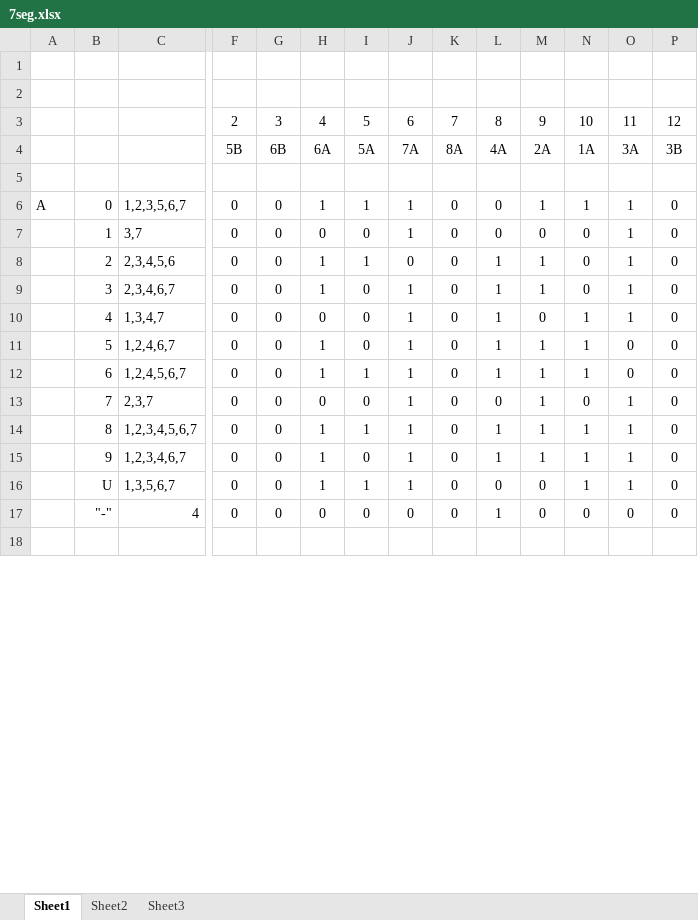
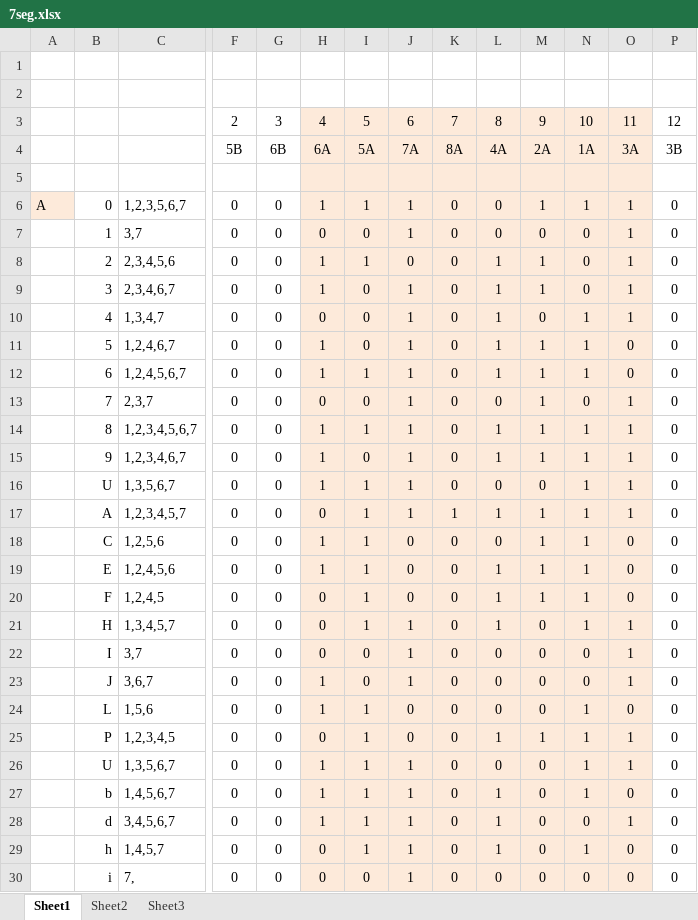
Before and after one commit to zhelezyaka/stm8-distance-sensor-2-400-cm, an Excel workbook: 7seg.xlsx, sheet Sheet1, drawn as a sheet; only a part is shown, gaps mark what is left out; the shorter side is filled out with more unchanged rows; values as stored, in another font and other column widths than the file's, no borders; rows hold the shown columns only; the diff covers the shown part only; the diff names each change by its address in the sheet, - before the commit and + after, or states it on an @@ line.

```diff
--- a/7seg.xlsx (sheet Sheet1)
+++ b/7seg.xlsx (sheet Sheet1)
-H3:O16 fill: none
+H3:O16 fill: #FDEADA
-A6 fill: none
+A6 fill: #FDEADA
+row 17:  | A | 1,2,3,4,5,7 | 0 | 0 | 0 | 1 | 1 | 1 | 1 | 1 | 1 | 1 | 0
+row 18:  | C | 1,2,5,6 | 0 | 0 | 1 | 1 | 0 | 0 | 0 | 1 | 1 | 0 | 0
+row 19:  | E | 1,2,4,5,6 | 0 | 0 | 1 | 1 | 0 | 0 | 1 | 1 | 1 | 0 | 0
+row 20:  | F | 1,2,4,5 | 0 | 0 | 0 | 1 | 0 | 0 | 1 | 1 | 1 | 0 | 0
+row 21:  | H | 1,3,4,5,7 | 0 | 0 | 0 | 1 | 1 | 0 | 1 | 0 | 1 | 1 | 0
+row 22:  | I | 3,7 | 0 | 0 | 0 | 0 | 1 | 0 | 0 | 0 | 0 | 1 | 0
+row 23:  | J | 3,6,7 | 0 | 0 | 1 | 0 | 1 | 0 | 0 | 0 | 0 | 1 | 0
+row 24:  | L | 1,5,6 | 0 | 0 | 1 | 1 | 0 | 0 | 0 | 0 | 1 | 0 | 0
+row 25:  | P | 1,2,3,4,5 | 0 | 0 | 0 | 1 | 0 | 0 | 1 | 1 | 1 | 1 | 0
+row 26:  | U | 1,3,5,6,7 | 0 | 0 | 1 | 1 | 1 | 0 | 0 | 0 | 1 | 1 | 0
+row 27:  | b | 1,4,5,6,7 | 0 | 0 | 1 | 1 | 1 | 0 | 1 | 0 | 1 | 0 | 0
+row 28:  | d | 3,4,5,6,7 | 0 | 0 | 1 | 1 | 1 | 0 | 1 | 0 | 0 | 1 | 0
+row 29:  | h | 1,4,5,7 | 0 | 0 | 0 | 1 | 1 | 0 | 1 | 0 | 1 | 0 | 0
+row 30:  | i | 7, | 0 | 0 | 0 | 0 | 1 | 0 | 0 | 0 | 0 | 0 | 0
```
Also changed, not shown: 22 added rows and cell formats elsewhere in this sheet, formulas that keep their value, 3 other files.
